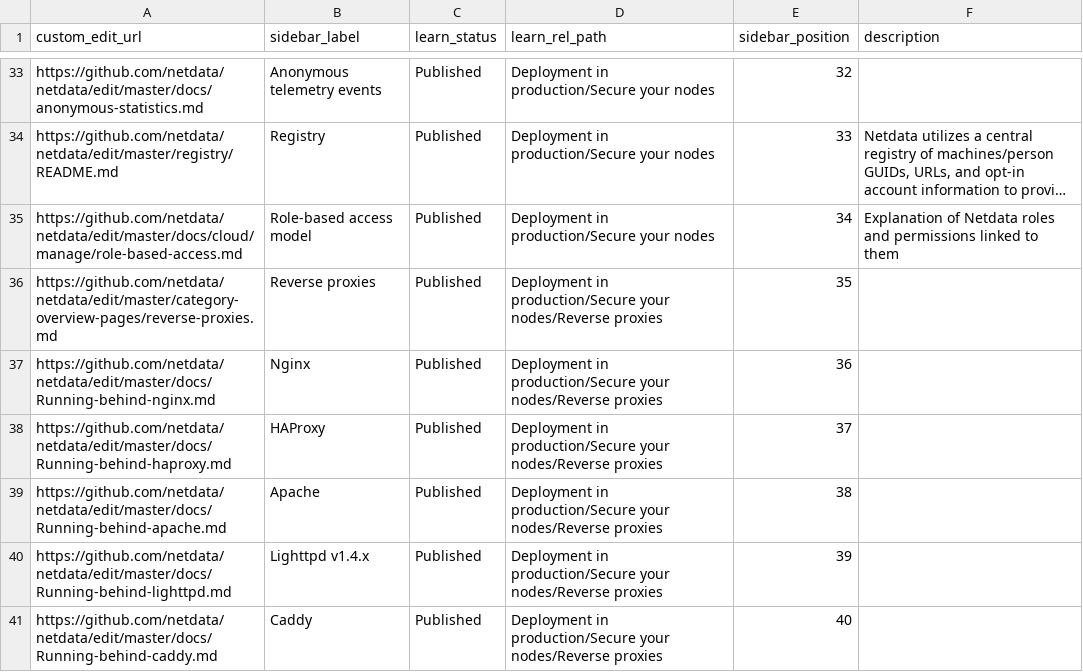
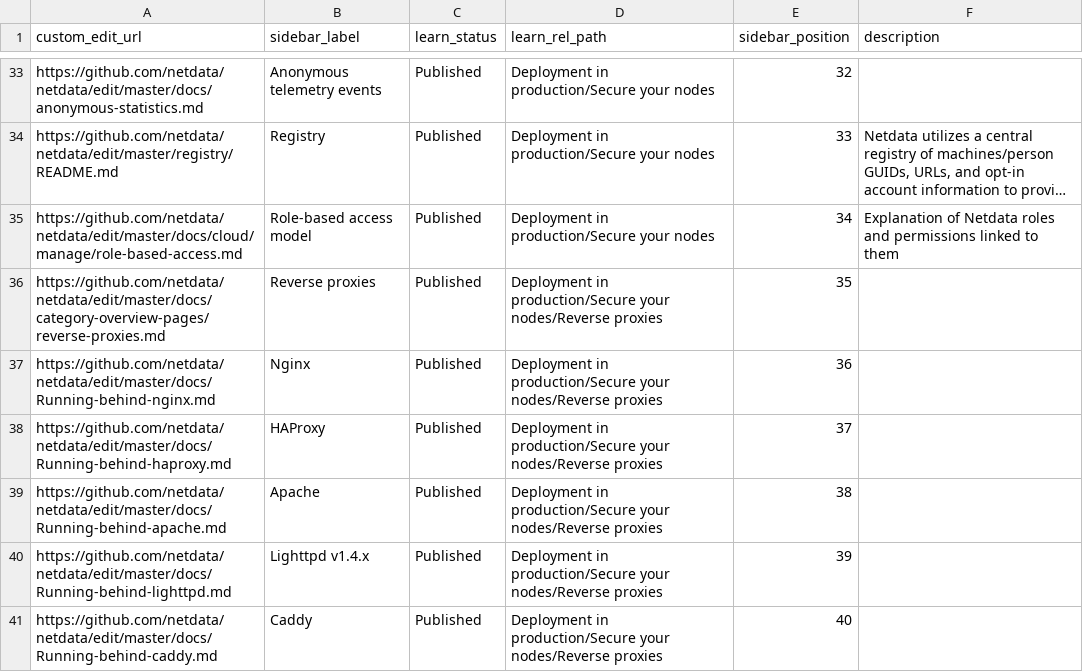
Before and after one commit to netdata/learn, a TSV file: map.tsv, drawn as a sheet; only a part is shown, gaps mark what is left out; long unchanged cells end in …; the diff names each change by its address in the sheet, - before the commit and + after, or states it on an @@ line.

Commit message:
chg path

```diff
--- a/map.tsv
+++ b/map.tsv
-A36 (custom_edit_url): https://github.com/netdata/netdata/edit/master/category-overview-pages/reverse-proxies.md
+A36 (custom_edit_url): https://github.com/netdata/netdata/edit/master/docs/category-overview-pages/reverse-proxies.md
```
